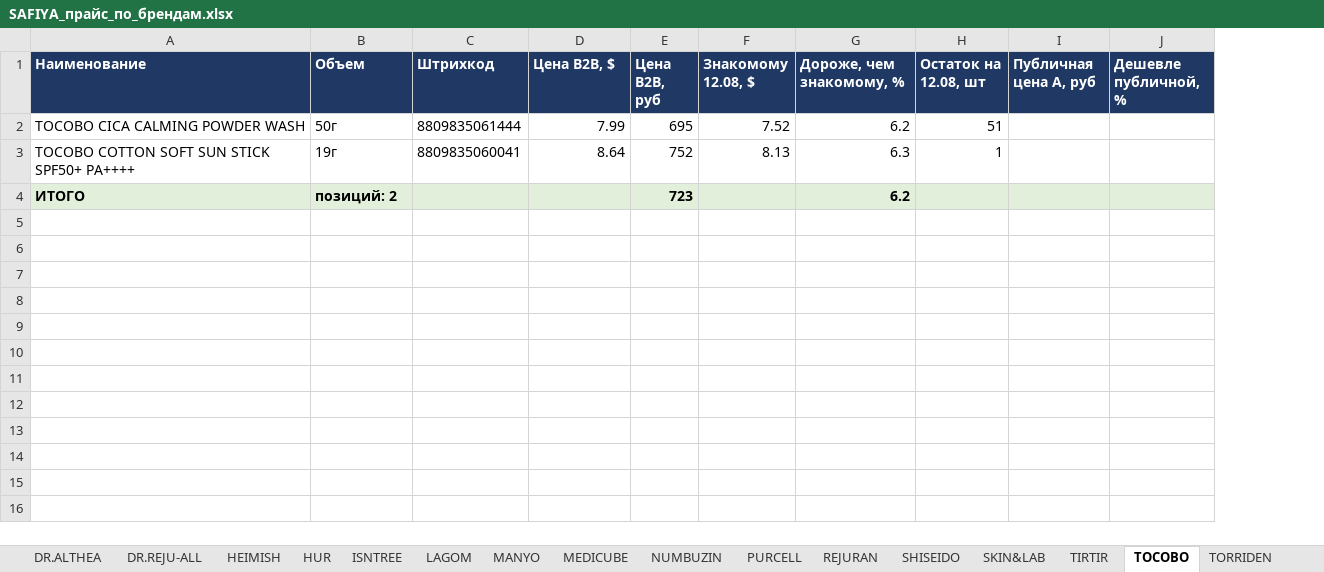
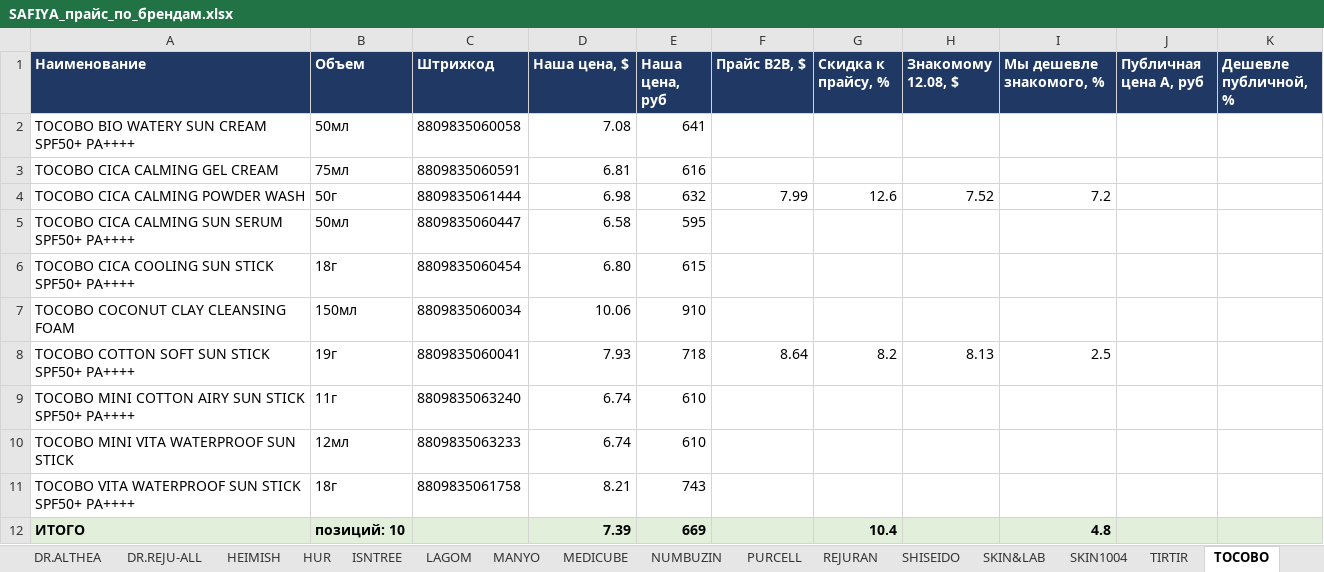
Before and after one commit to User26-2026/K-beauty-New, an Excel workbook: outputs/SAFIYA_прайс_по_брендам.xlsx, sheet TOCOBO, drawn as a sheet; values as stored, in another font and other column widths than the file's, no borders; conditional formats not drawn; removed rows and columns are numbered as before the commit, all else as after; the diff names each change by its address in the sheet, - before the commit and + after, or states it on an @@ line.

```diff
--- a/outputs/SAFIYA_прайс_по_брендам.xlsx (sheet TOCOBO)
+++ b/outputs/SAFIYA_прайс_по_брендам.xlsx (sheet TOCOBO)
+sheet tab: SKIN1004
+column D (Наша цена, $), row 4: 6.98; row 8: 7.93; row 12: 7.39
+column E (Наша цена, руб), row 4: 632; row 8: 718; row 12: 669
-column E (Цена B2B, руб), rows 2-4: 695 | 752 | 723
+column G (Скидка к прайсу, %), row 4: 12.6; row 8: 8.2; row 12: 10.4
-column G (Дороже, чем знакомому, %), rows 2-4: 6.2 | 6.3 | 6.2
-column H (Остаток на 12.08, шт), rows 2-3: 51 | 1
+column I (Мы дешевле знакомого, %), row 4: 7.2; row 8: 2.5; row 12: 4.8
-F1: Цена B2B, $
+F1: Прайс B2B, $
+row 2: TOCOBO BIO WATERY SUN CREAM SPF50+ PA++++ | 50мл | 8809835060058 | 7.08 | 641
+row 3: TOCOBO CICA CALMING GEL CREAM | 75мл | 8809835060591 | 6.81 | 616
+row 5: TOCOBO CICA CALMING SUN SERUM SPF50+ PA++++ | 50мл | 8809835060447 | 6.58 | 595
+row 6: TOCOBO CICA COOLING SUN STICK SPF50+ PA++++ | 18г | 8809835060454 | 6.80 | 615
+row 7: TOCOBO COCONUT CLAY CLEANSING FOAM | 150мл | 8809835060034 | 10.06 | 910
+row 9: TOCOBO MINI COTTON AIRY SUN STICK SPF50+ PA++++ | 11г | 8809835063240 | 6.74 | 610
+row 10: TOCOBO MINI VITA WATERPROOF SUN STICK | 12мл | 8809835063233 | 6.74 | 610
+row 11: TOCOBO VITA WATERPROOF SUN STICK SPF50+ PA++++ | 18г | 8809835061758 | 8.21 | 743
-B12 (Объем): позиций: 2
+B12 (Объем): позиций: 10
```
Also changed, not shown: sheet СКИДКА К ПРАЙСУ, sheet СКИДКА К ПУБЛИЧНОМУ, sheet MEDICUBE, sheet VT COSMETICS, sheet ИТОГО, sheet ANUA, 20 more sheets, other sheet tabs, outputs/SAFIYA_против_Кореи.xlsx, 6 other files.
